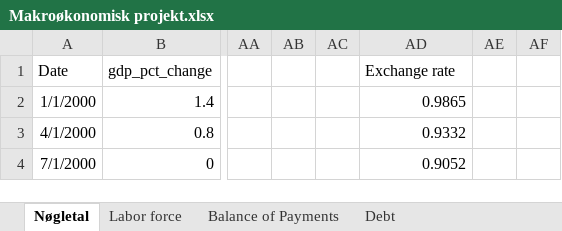
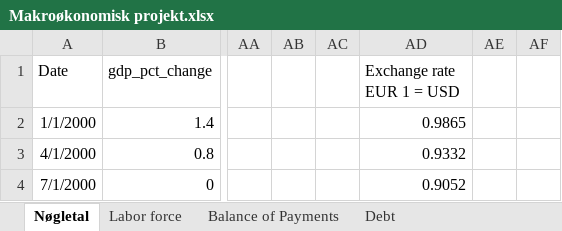
Before and after one commit to SimonHedegaard/projekteksamen, an Excel workbook: Makroøkonomisk projekt.xlsx, sheet Nøgletal, drawn as a sheet; only a part is shown, gaps mark what is left out; values as stored, in another font and other column widths than the file's, no borders; the diff names each change by its address in the sheet, - before the commit and + after, or states it on an @@ line.

```diff
--- a/Makroøkonomisk projekt.xlsx (sheet Nøgletal)
+++ b/Makroøkonomisk projekt.xlsx (sheet Nøgletal)
-AD1: Exchange rate
+AD1: Exchange rate EUR 1 = USD
```
Also changed, not shown: 1 other file.
